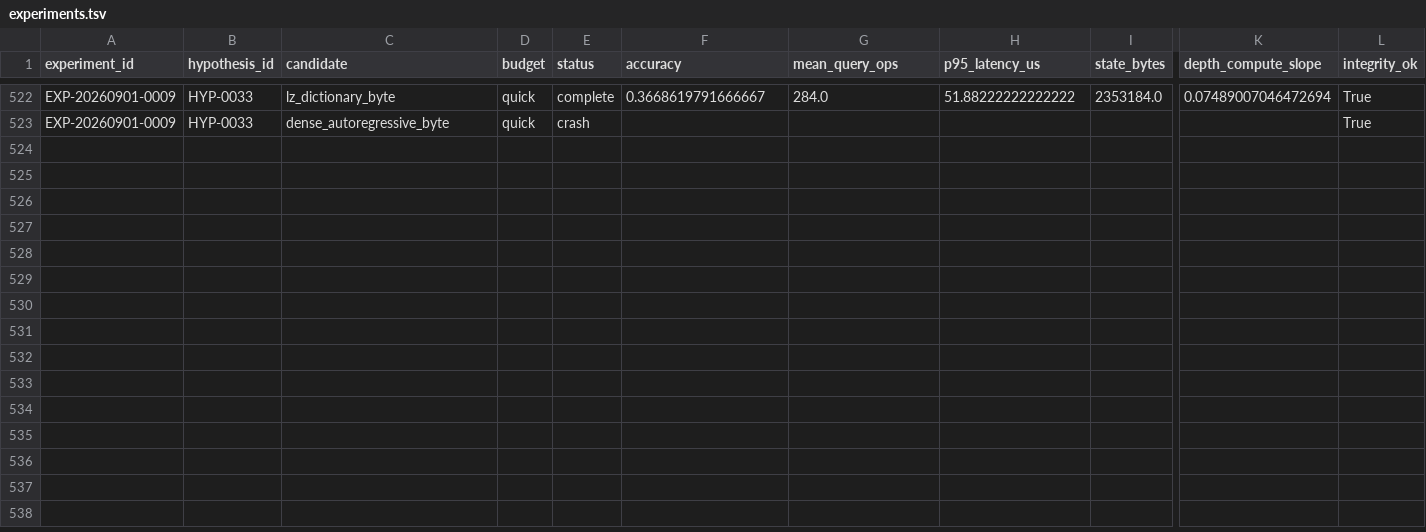
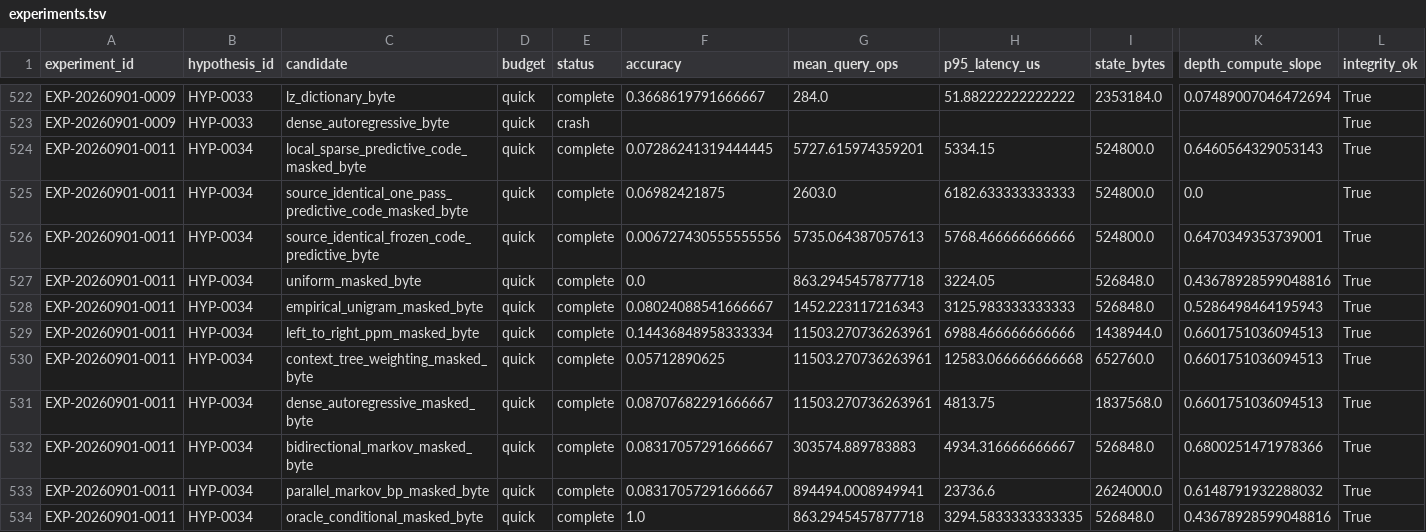
Before and after one commit to Jaqwilk/NEXTAI, a TSV file: research/experiments.tsv, drawn as a sheet; only a part is shown, gaps mark what is left out; rows hold the shown columns only; the diff names each change by its address in the sheet, - before the commit and + after, or states it on an @@ line.

Commit message:
Record EXP-0011 sparse predictive code scout

```diff
--- a/research/experiments.tsv
+++ b/research/experiments.tsv
+row 524: EXP-20260901-0011 | HYP-0034 | local_sparse_predictive_code_masked_byte | quick | complete | 0.07286241319444445 | 5727.615974359201 | 5334.15 | 524800.0 | 0.6460564329053143 | True
+row 525: EXP-20260901-0011 | HYP-0034 | source_identical_one_pass_predictive_code_masked_byte | quick | complete | 0.06982421875 | 2603.0 | 6182.633333333333 | 524800.0 | 0.0 | True
+row 526: EXP-20260901-0011 | HYP-0034 | source_identical_frozen_code_predictive_byte | quick | complete | 0.006727430555555556 | 5735.064387057613 | 5768.466666666666 | 524800.0 | 0.6470349353739001 | True
+row 527: EXP-20260901-0011 | HYP-0034 | uniform_masked_byte | quick | complete | 0.0 | 863.2945457877718 | 3224.05 | 526848.0 | 0.43678928599048816 | True
+row 528: EXP-20260901-0011 | HYP-0034 | empirical_unigram_masked_byte | quick | complete | 0.08024088541666667 | 1452.223117216343 | 3125.983333333333 | 526848.0 | 0.5286498464195943 | True
+row 529: EXP-20260901-0011 | HYP-0034 | left_to_right_ppm_masked_byte | quick | complete | 0.14436848958333334 | 11503.270736263961 | 6988.466666666666 | 1438944.0 | 0.6601751036094513 | True
+row 530: EXP-20260901-0011 | HYP-0034 | context_tree_weighting_masked_byte | quick | complete | 0.05712890625 | 11503.270736263961 | 12583.066666666668 | 652760.0 | 0.6601751036094513 | True
+row 531: EXP-20260901-0011 | HYP-0034 | dense_autoregressive_masked_byte | quick | complete | 0.08707682291666667 | 11503.270736263961 | 4813.75 | 1837568.0 | 0.6601751036094513 | True
+row 532: EXP-20260901-0011 | HYP-0034 | bidirectional_markov_masked_byte | quick | complete | 0.08317057291666667 | 303574.889783883 | 4934.316666666667 | 526848.0 | 0.6800251471978366 | True
+row 533: EXP-20260901-0011 | HYP-0034 | parallel_markov_bp_masked_byte | quick | complete | 0.08317057291666667 | 894494.0008949941 | 23736.6 | 2624000.0 | 0.6148791932288032 | True
+row 534: EXP-20260901-0011 | HYP-0034 | oracle_conditional_masked_byte | quick | complete | 1.0 | 863.2945457877718 | 3294.5833333333335 | 526848.0 | 0.43678928599048816 | True
```
Also changed, not shown: 17 other files.
